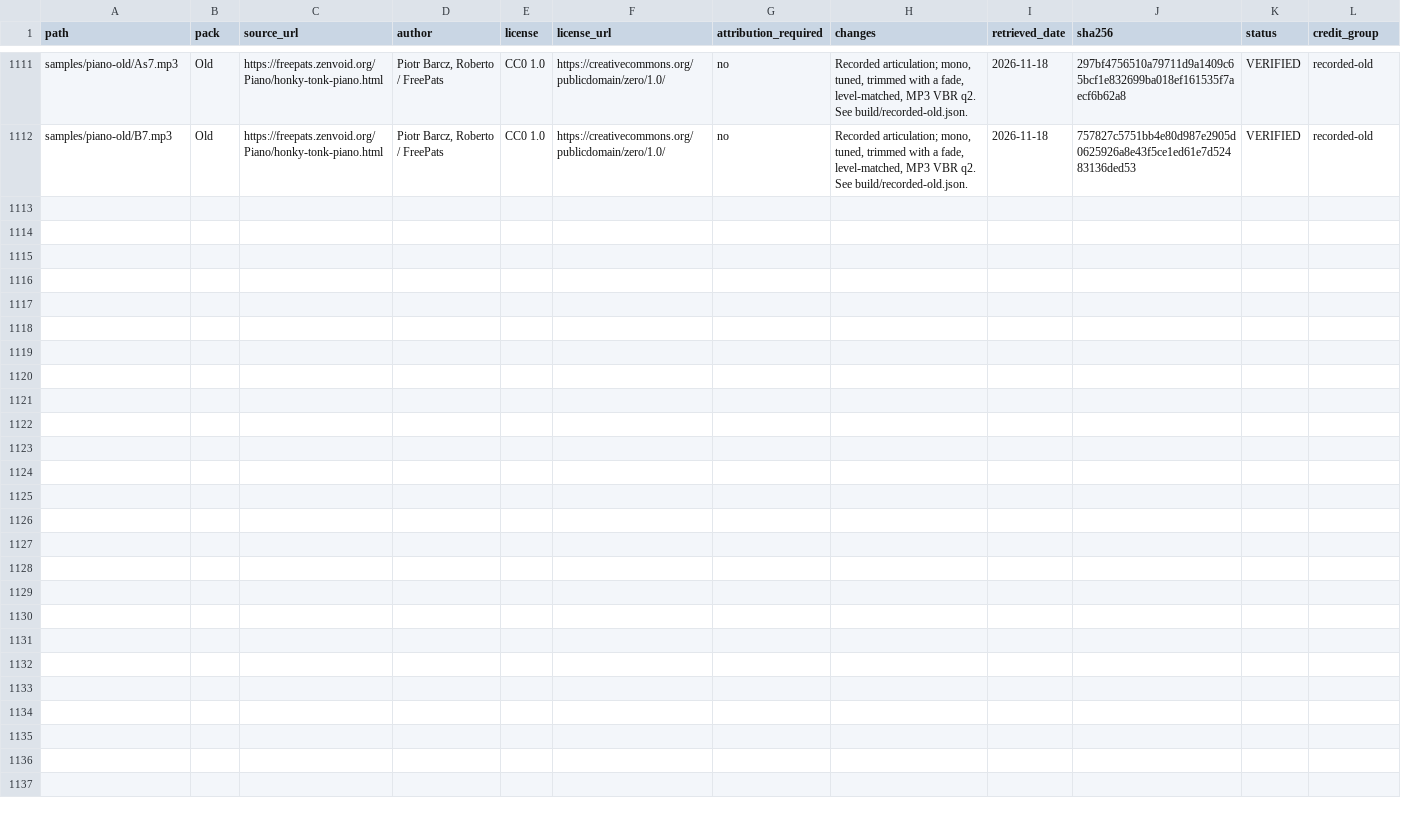
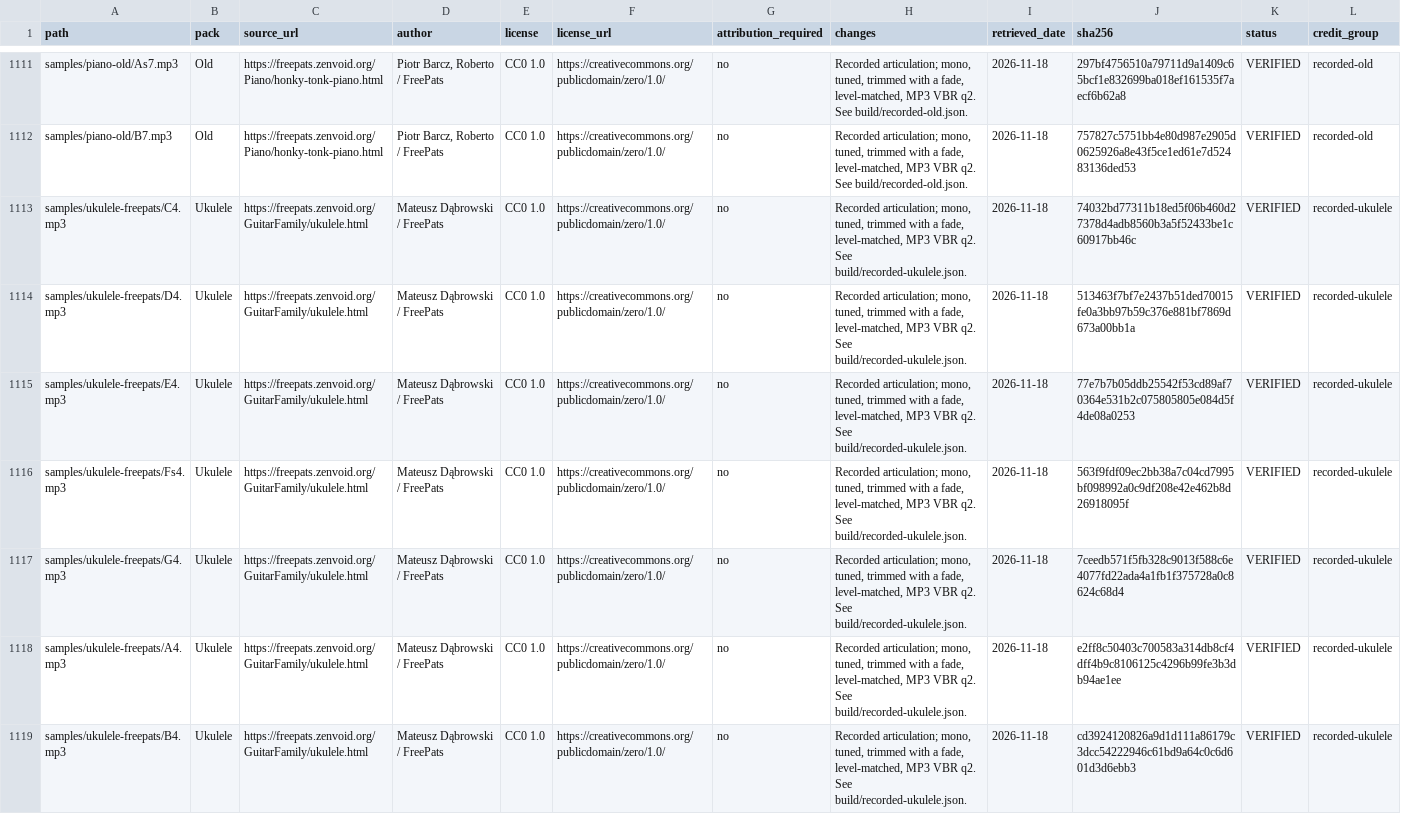
Before and after one commit to handelmusic-cpu/modriff, a CSV file: samples/SOURCES.csv, drawn as a sheet; only a part is shown, gaps mark what is left out; rows hold the shown columns only; the diff covers the shown part only; the diff names each change by its address in the sheet, - before the commit and + after, or states it on an @@ line.

```diff
--- a/samples/SOURCES.csv
+++ b/samples/SOURCES.csv
+row 1113: samples/ukulele-freepats/C4.mp3 | Ukulele | https://freepats.zenvoid.org/GuitarFamily/ukulele.html | Mateusz Dąbrowski / FreePats | CC0 1.0 | https://creativecommons.org/publicdomain/zero/1.0/ | no | Recorded articulation; mono, tuned, trimmed with a fade, level-matched, MP3 VBR q2. See build/recorded-ukulele.json. | 2026-11-18 | 74032bd77311b18ed5f06b460d27378d4adb8560b3a5f52433be1c60917bb46c | VERIFIED | recorded-ukulele
+row 1114: samples/ukulele-freepats/D4.mp3 | Ukulele | https://freepats.zenvoid.org/GuitarFamily/ukulele.html | Mateusz Dąbrowski / FreePats | CC0 1.0 | https://creativecommons.org/publicdomain/zero/1.0/ | no | Recorded articulation; mono, tuned, trimmed with a fade, level-matched, MP3 VBR q2. See build/recorded-ukulele.json. | 2026-11-18 | 513463f7bf7e2437b51ded70015fe0a3bb97b59c376e881bf7869d673a00bb1a | VERIFIED | recorded-ukulele
+row 1115: samples/ukulele-freepats/E4.mp3 | Ukulele | https://freepats.zenvoid.org/GuitarFamily/ukulele.html | Mateusz Dąbrowski / FreePats | CC0 1.0 | https://creativecommons.org/publicdomain/zero/1.0/ | no | Recorded articulation; mono, tuned, trimmed with a fade, level-matched, MP3 VBR q2. See build/recorded-ukulele.json. | 2026-11-18 | 77e7b7b05ddb25542f53cd89af70364e531b2c075805805e084d5f4de08a0253 | VERIFIED | recorded-ukulele
+row 1116: samples/ukulele-freepats/Fs4.mp3 | Ukulele | https://freepats.zenvoid.org/GuitarFamily/ukulele.html | Mateusz Dąbrowski / FreePats | CC0 1.0 | https://creativecommons.org/publicdomain/zero/1.0/ | no | Recorded articulation; mono, tuned, trimmed with a fade, level-matched, MP3 VBR q2. See build/recorded-ukulele.json. | 2026-11-18 | 563f9fdf09ec2bb38a7c04cd7995bf098992a0c9df208e42e462b8d26918095f | VERIFIED | recorded-ukulele
+row 1117: samples/ukulele-freepats/G4.mp3 | Ukulele | https://freepats.zenvoid.org/GuitarFamily/ukulele.html | Mateusz Dąbrowski / FreePats | CC0 1.0 | https://creativecommons.org/publicdomain/zero/1.0/ | no | Recorded articulation; mono, tuned, trimmed with a fade, level-matched, MP3 VBR q2. See build/recorded-ukulele.json. | 2026-11-18 | 7ceedb571f5fb328c9013f588c6e4077fd22ada4a1fb1f375728a0c8624c68d4 | VERIFIED | recorded-ukulele
+row 1118: samples/ukulele-freepats/A4.mp3 | Ukulele | https://freepats.zenvoid.org/GuitarFamily/ukulele.html | Mateusz Dąbrowski / FreePats | CC0 1.0 | https://creativecommons.org/publicdomain/zero/1.0/ | no | Recorded articulation; mono, tuned, trimmed with a fade, level-matched, MP3 VBR q2. See build/recorded-ukulele.json. | 2026-11-18 | e2ff8c50403c700583a314db8cf4dff4b9c8106125c4296b99fe3b3db94ae1ee | VERIFIED | recorded-ukulele
+row 1119: samples/ukulele-freepats/B4.mp3 | Ukulele | https://freepats.zenvoid.org/GuitarFamily/ukulele.html | Mateusz Dąbrowski / FreePats | CC0 1.0 | https://creativecommons.org/publicdomain/zero/1.0/ | no | Recorded articulation; mono, tuned, trimmed with a fade, level-matched, MP3 VBR q2. See build/recorded-ukulele.json. | 2026-11-18 | cd3924120826a9d1d111a86179c3dcc54222946c61bd9a64c0c6d601d3d6ebb3 | VERIFIED | recorded-ukulele
```
Also changed, not shown: 6 added rows elsewhere in this file, 19 other files.
